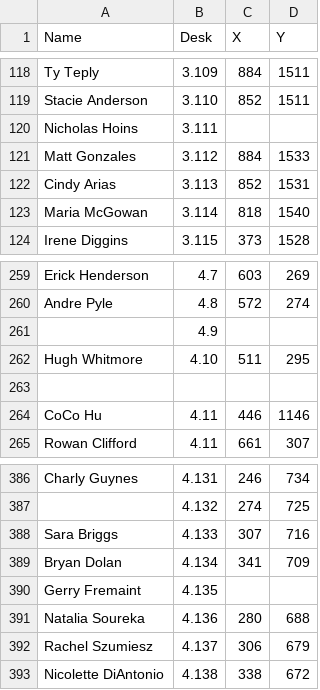
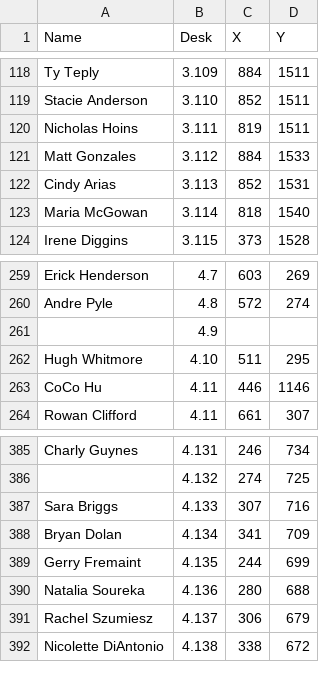
Before and after one commit to cwhiterite/website, a CSV file: users.csv, drawn as a sheet; only a part is shown, gaps mark what is left out.

```diff
--- a/users.csv
+++ b/users.csv
@@ -119,3 +119,3 @@ Ty Teply,3.109,884,1511
 Stacie Anderson,3.110,852,1511
-Nicholas Hoins,3.111,,
+Nicholas Hoins,3.111,819,1511
 Matt Gonzales,3.112,884,1533
@@ -262,3 +262,2 @@ Andre Pyle,4.8,572,274
 Hugh Whitmore,4.10,511,295
-
 CoCo Hu,4.11,446,1146
@@ -389,3 +388,3 @@ Sara Briggs,4.133,307,716
 Bryan Dolan,4.134,341,709
-Gerry Fremaint,4.135,,
+Gerry Fremaint,4.135,244,699
 Natalia Soureka,4.136,280,688
```
Also changed, not shown: 3 other files.
